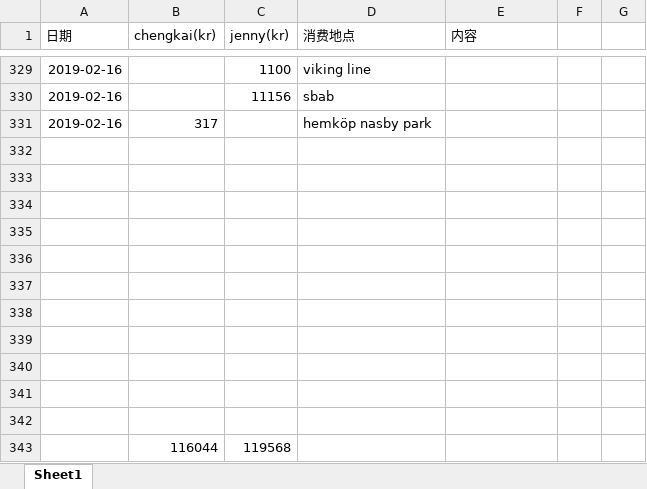
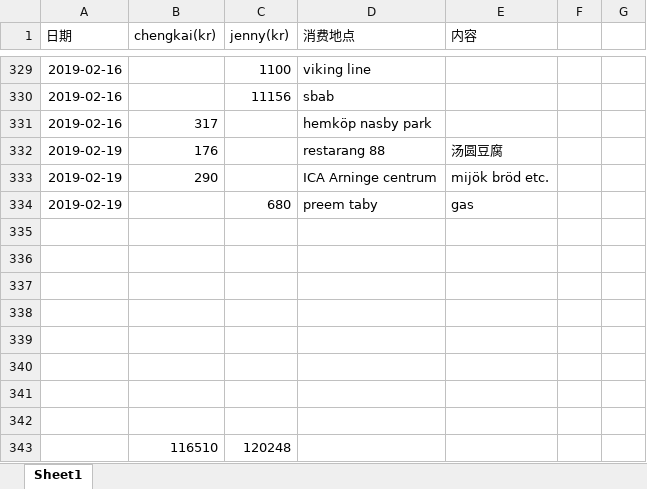
Before and after one commit to yanhuanwang/cost, an Excel workbook: Cost.xlsx, sheet Sheet1, drawn as a sheet; only a part is shown, gaps mark what is left out; values as stored, in another font and other column widths than the file's, no borders; conditional formats not drawn; removed rows and columns are numbered as before the commit, all else as after; the diff names each change by its address in the sheet, - before the commit and + after, or states it on an @@ line.

Commit message:
20190219

```diff
--- a/Cost.xlsx (sheet Sheet1)
+++ b/Cost.xlsx (sheet Sheet1)
+row 332: 2019-02-19 | 176 |  | restarang 88 | 汤圆豆腐
+row 333: 2019-02-19 | 290 |  | ICA Arninge centrum | mijök bröd etc.
+row 334: 2019-02-19 |  | 680 | preem taby | gas
-row 343: (empty)
+row 343:  | 116510 | 120248
-row 341: (empty)
-row 342: (empty)
-row 343:  | 116044 | 119568
```
